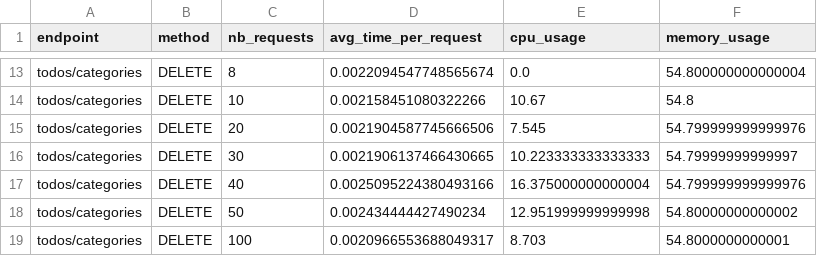
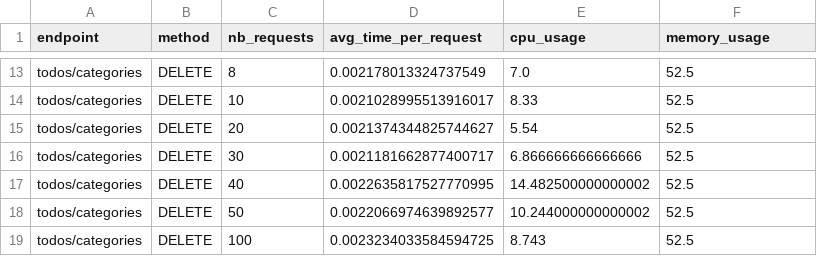
Before and after one commit to VanessaA13/ECSE429, a CSV file: project-C/final/csv/todos_categories_measurements.csv, drawn as a sheet; only a part is shown, gaps mark what is left out; the diff covers the shown part only; the diff names each change by its address in the sheet, - before the commit and + after, or states it on an @@ line.

```diff
--- a/project-C/final/csv/todos_categories_measurements.csv
+++ b/project-C/final/csv/todos_categories_measurements.csv
-D13 (avg_time_per_request): 0.0022094547748565674
+D13 (avg_time_per_request): 0.002178013324737549
-E13 (cpu_usage): 0.0
+E13 (cpu_usage): 7.0
-F13 (memory_usage): 54.800000000000004
+F13 (memory_usage): 52.5
-D14 (avg_time_per_request): 0.002158451080322266
+D14 (avg_time_per_request): 0.0021028995513916017
-E14 (cpu_usage): 10.67
+E14 (cpu_usage): 8.33
-F14 (memory_usage): 54.8
+F14 (memory_usage): 52.5
-D15 (avg_time_per_request): 0.0021904587745666506
+D15 (avg_time_per_request): 0.0021374344825744627
-E15 (cpu_usage): 7.545
+E15 (cpu_usage): 5.54
-F15 (memory_usage): 54.799999999999976
+F15 (memory_usage): 52.5
-D16 (avg_time_per_request): 0.0021906137466430665
+D16 (avg_time_per_request): 0.0021181662877400717
-E16 (cpu_usage): 10.223333333333333
+E16 (cpu_usage): 6.866666666666666
-F16 (memory_usage): 54.79999999999997
+F16 (memory_usage): 52.5
-D17 (avg_time_per_request): 0.0025095224380493166
+D17 (avg_time_per_request): 0.0022635817527770995
-E17 (cpu_usage): 16.375000000000004
+E17 (cpu_usage): 14.482500000000002
-F17 (memory_usage): 54.799999999999976
+F17 (memory_usage): 52.5
-D18 (avg_time_per_request): 0.002434444427490234
+D18 (avg_time_per_request): 0.0022066974639892577
-E18 (cpu_usage): 12.951999999999998
+E18 (cpu_usage): 10.244000000000002
-F18 (memory_usage): 54.80000000000002
+F18 (memory_usage): 52.5
-D19 (avg_time_per_request): 0.0020966553688049317
+D19 (avg_time_per_request): 0.0023234033584594725
-E19 (cpu_usage): 8.703
+E19 (cpu_usage): 8.743
-F19 (memory_usage): 54.8000000000001
+F19 (memory_usage): 52.5
```
Also changed, not shown: 33 edited cells elsewhere in this file, project-C/final/csv/todos_tasksof_measurements.csv, 34 other files.
